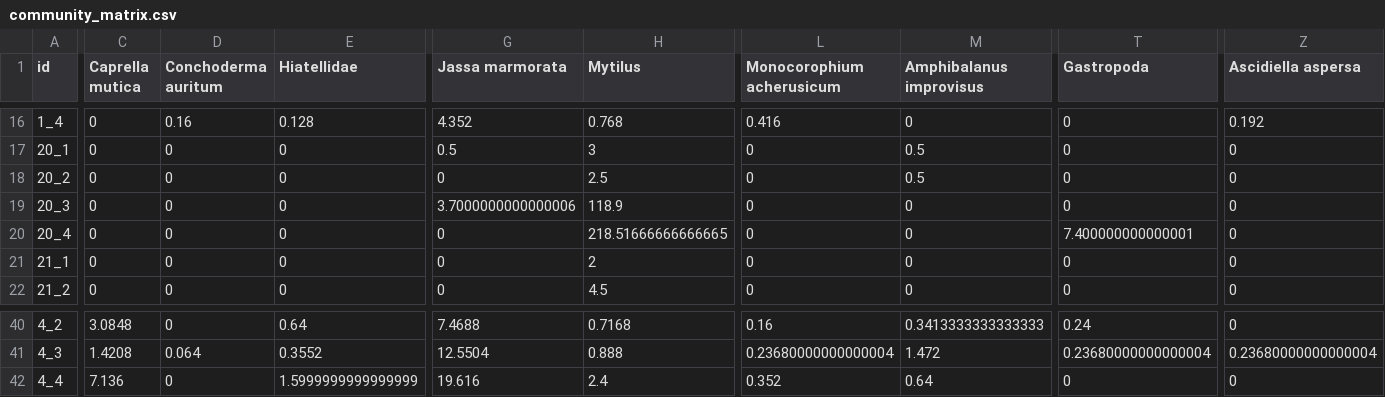
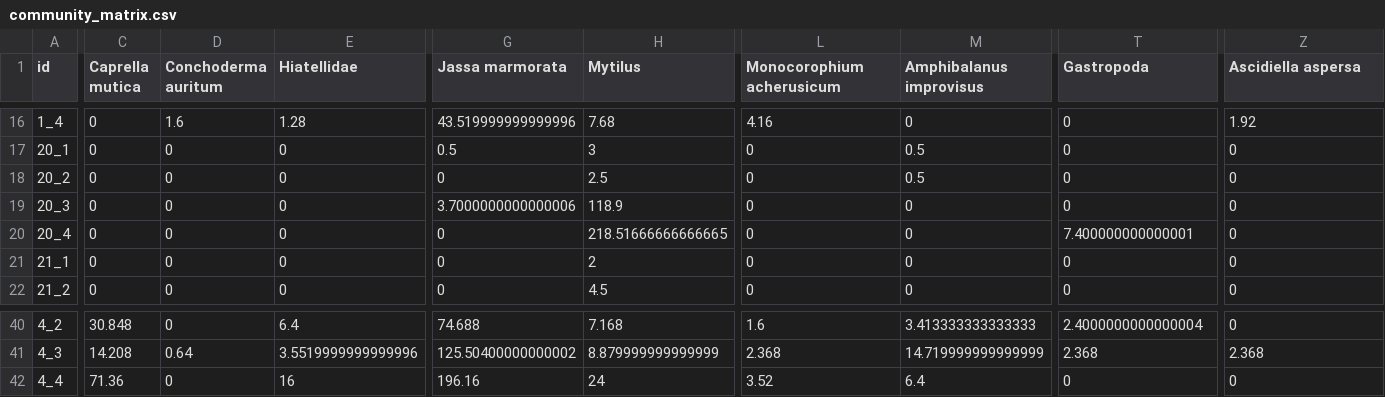
Before and after one commit to arlie-m/internal_pipework, a CSV file: data/community_matrix.csv, drawn as a sheet; only a part is shown, gaps mark what is left out; the diff covers the shown part only; the diff names each change by its address in the sheet, - before the commit and + after, or states it on an @@ line.

```diff
--- a/data/community_matrix.csv
+++ b/data/community_matrix.csv
-D16 (Conchoderma auritum): 0.16
+D16 (Conchoderma auritum): 1.6
-E16 (Hiatellidae): 0.128
+E16 (Hiatellidae): 1.28
-G16 (Jassa marmorata): 4.352
+G16 (Jassa marmorata): 43.519999999999996
-H16 (Mytilus): 0.768
+H16 (Mytilus): 7.68
-L16 (Monocorophium acherusicum): 0.416
+L16 (Monocorophium acherusicum): 4.16
-Z16 (Ascidiella aspersa): 0.192
+Z16 (Ascidiella aspersa): 1.92
-C40 (Caprella mutica): 3.0848
+C40 (Caprella mutica): 30.848
-E40 (Hiatellidae): 0.64
+E40 (Hiatellidae): 6.4
-G40 (Jassa marmorata): 7.4688
+G40 (Jassa marmorata): 74.688
-H40 (Mytilus): 0.7168
+H40 (Mytilus): 7.168
-L40 (Monocorophium acherusicum): 0.16
+L40 (Monocorophium acherusicum): 1.6
-M40 (Amphibalanus improvisus): 0.3413333333333333
+M40 (Amphibalanus improvisus): 3.413333333333333
-T40 (Gastropoda): 0.24
+T40 (Gastropoda): 2.4000000000000004
-C41 (Caprella mutica): 1.4208
+C41 (Caprella mutica): 14.208
-D41 (Conchoderma auritum): 0.064
+D41 (Conchoderma auritum): 0.64
-E41 (Hiatellidae): 0.3552
+E41 (Hiatellidae): 3.5519999999999996
-G41 (Jassa marmorata): 12.5504
+G41 (Jassa marmorata): 125.50400000000002
-H41 (Mytilus): 0.888
+H41 (Mytilus): 8.879999999999999
-L41 (Monocorophium acherusicum): 0.23680000000000004
+L41 (Monocorophium acherusicum): 2.368
-M41 (Amphibalanus improvisus): 1.472
+M41 (Amphibalanus improvisus): 14.719999999999999
-T41 (Gastropoda): 0.23680000000000004
+T41 (Gastropoda): 2.368
-Z41 (Ascidiella aspersa): 0.23680000000000004
+Z41 (Ascidiella aspersa): 2.368
-C42 (Caprella mutica): 7.136
+C42 (Caprella mutica): 71.36
-E42 (Hiatellidae): 1.5999999999999999
+E42 (Hiatellidae): 16
-G42 (Jassa marmorata): 19.616
+G42 (Jassa marmorata): 196.16
-H42 (Mytilus): 2.4
+H42 (Mytilus): 24
-L42 (Monocorophium acherusicum): 0.352
+L42 (Monocorophium acherusicum): 3.52
-M42 (Amphibalanus improvisus): 0.64
+M42 (Amphibalanus improvisus): 6.4
```
Also changed, not shown: 64 edited cells elsewhere in this file, data/taxon_count_data_internal_pipework.csv, 4 other files.
